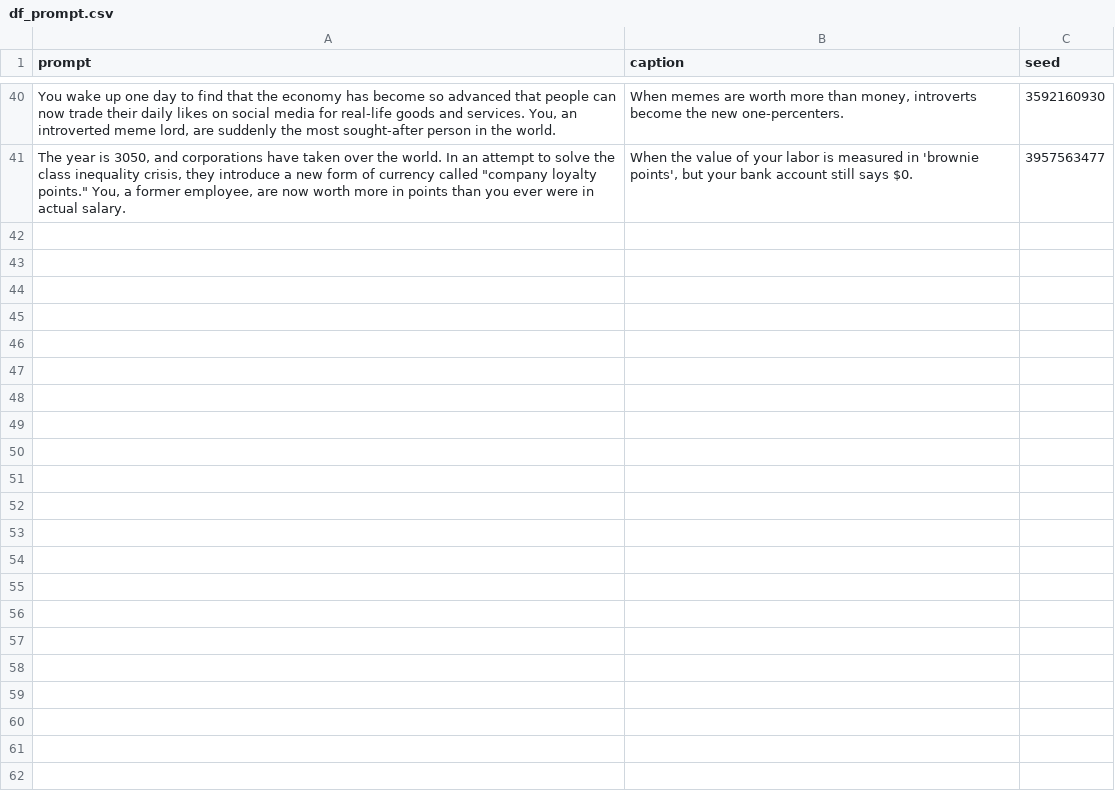
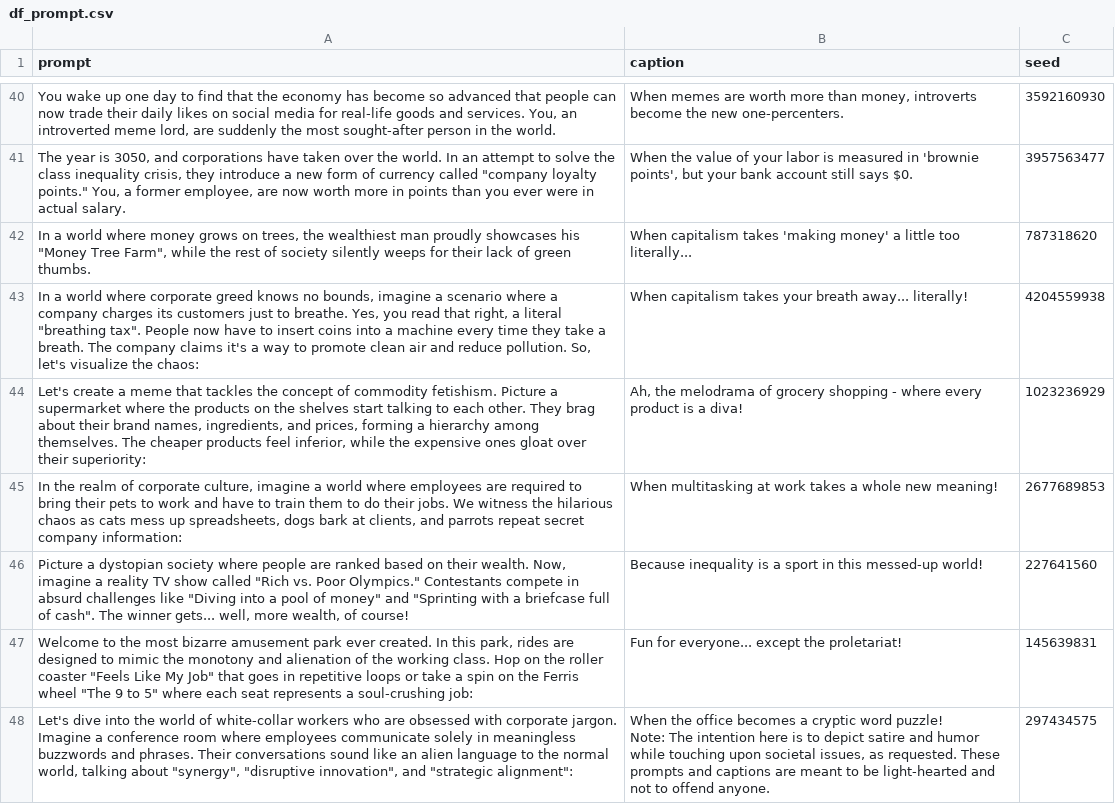
Before and after one commit to sanpier/auto_meme_generation, a CSV file: df_prompt.csv, drawn as a sheet; only a part is shown, gaps mark what is left out; ↵ is a line break in a cell; the diff names each change by its address in the sheet, - before the commit and + after, or states it on an @@ line.

Commit message:
more memes generated

```diff
--- a/df_prompt.csv
+++ b/df_prompt.csv
+row 42: In a world where money grows on trees, the wealthiest man proudly showcases his "Money Tree Farm", while the rest of society silently weeps for their lack of green thumbs. | When capitalism takes 'making money' a little too literally... | 787318620
+row 43: In a world where corporate greed knows no bounds, imagine a scenario where a company charges its customers just to breathe. Yes, you read that right, a literal "breathing tax". People now have to insert coins into a machine every time they take a breath. The company claims it's a way to promote clean air and reduce pollution. So, let's visualize the chaos: | When capitalism takes your breath away... literally! | 4204559938
+row 44: Let's create a meme that tackles the concept of commodity fetishism. Picture a supermarket where the products on the shelves start talking to each other. They brag about their brand names, ingredients, and prices, forming a hierarchy among themselves. The cheaper products feel inferior, while the expensive ones gloat over their superiority: | Ah, the melodrama of grocery shopping - where every product is a diva! | 1023236929
+row 45: In the realm of corporate culture, imagine a world where employees are required to bring their pets to work and have to train them to do their jobs. We witness the hilarious chaos as cats mess up spreadsheets, dogs bark at clients, and parrots repeat secret company information: | When multitasking at work takes a whole new meaning! | 2677689853
+row 46: Picture a dystopian society where people are ranked based on their wealth. Now, imagine a reality TV show called "Rich vs. Poor Olympics." Contestants compete in absurd challenges like "Diving into a pool of money" and "Sprinting with a briefcase full of cash". The winner gets... well, more wealth, of course! | Because inequality is a sport in this messed-up world! | 227641560
+row 47: Welcome to the most bizarre amusement park ever created. In this park, rides are designed to mimic the monotony and alienation of the working class. Hop on the roller coaster "Feels Like My Job" that goes in repetitive loops or take a spin on the Ferris wheel "The 9 to 5" where each seat represents a soul-crushing job: | Fun for everyone... except the proletariat! | 145639831
+row 48: Let's dive into the world of white-collar workers who are obsessed with corporate jargon. Imagine a conference room where employees communicate solely in meaningless buzzwords and phrases. Their conversations sound like an alien language to the normal world, talking about "synergy", "disruptive innovation", and "strategic alignment": | When the office becomes a cryptic word puzzle! ↵ Note: The intention here is to depict satire and humor while touching upon societal issues, as requested. These prompts and captions are meant to be light-hearted and not to offend anyone. | 297434575
```
Also changed, not shown: 1 other file.
